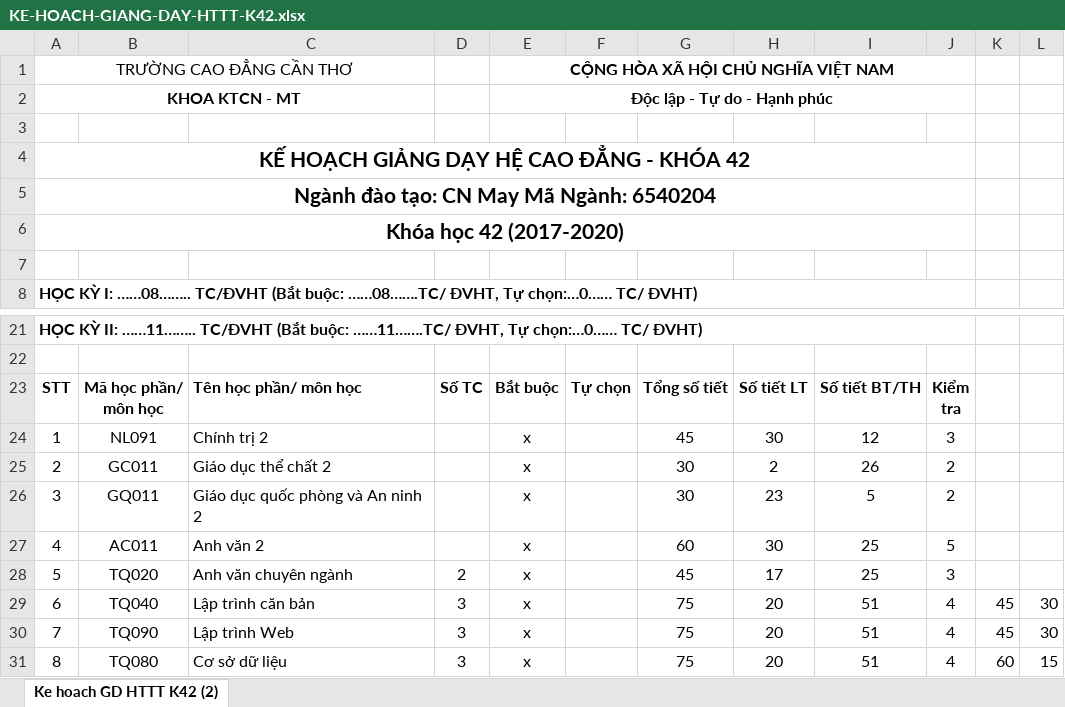
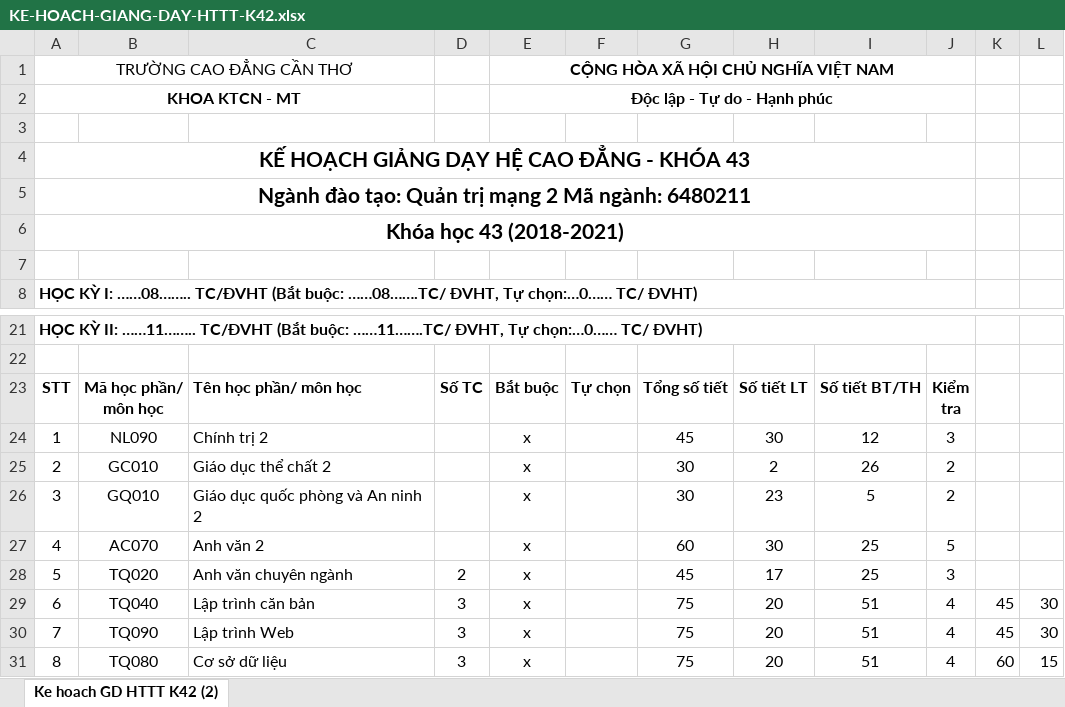
Before and after one commit to hjtshort/pccm, an Excel workbook: upload/KE-HOACH-GIANG-DAY-HTTT-K42.xlsx, sheet Ke hoach GD HTTT K42 (2), drawn as a sheet; only a part is shown, gaps mark what is left out; values as stored, in another font and other column widths than the file's, no borders; charts and pictures not drawn; the diff names each change by its address in the sheet, - before the commit and + after, or states it on an @@ line.

Commit message:
fixed file excel

```diff
--- a/upload/KE-HOACH-GIANG-DAY-HTTT-K42.xlsx (sheet Ke hoach GD HTTT K42 (2))
+++ b/upload/KE-HOACH-GIANG-DAY-HTTT-K42.xlsx (sheet Ke hoach GD HTTT K42 (2))
-A4: KẾ HOẠCH GIẢNG DẠY HỆ CAO ĐẲNG - KHÓA 42
+A4: KẾ HOẠCH GIẢNG DẠY HỆ CAO ĐẲNG - KHÓA 43
-A5: Ngành đào tạo: CN May Mã Ngành: 6540204
+A5: Ngành đào tạo: Quản trị mạng 2 Mã ngành: 6480211
-A6: Khóa học 42 (2017-2020)
+A6: Khóa học 43 (2018-2021)
-B24: NL091
+B24: NL090
-B25: GC011
+B25: GC010
-B26: GQ011
+B26: GQ010
-B27: AC011
+B27: AC070
```
Also changed, not shown: 2 other files.
